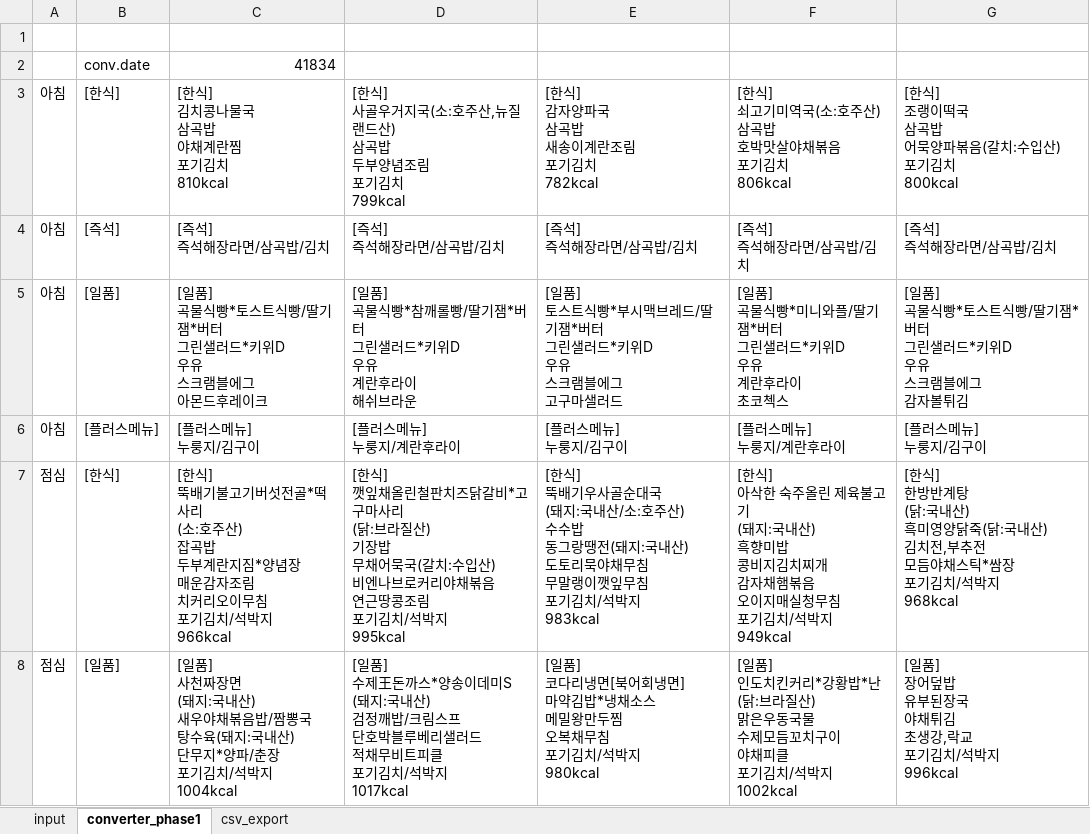
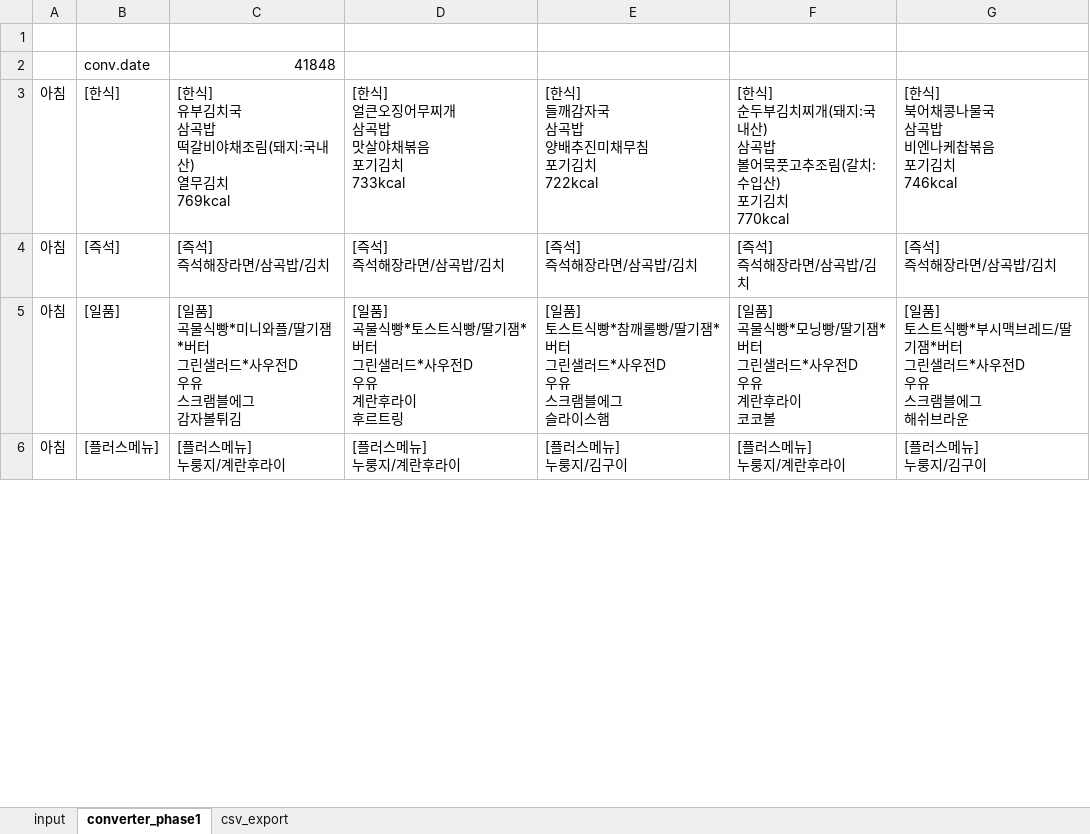
Before and after one commit to 1kko/1kko.github.io, an Excel workbook: menu/주간메뉴표엑셀-fromCSV2xls.xlsx, sheet converter_phase1, drawn as a sheet; only a part is shown; values as stored, in another font and other column widths than the file's, no borders; removed rows and columns are numbered as before the commit, all else as after; ↵ is a line break in a cell; the diff covers the shown part only; the diff names each change by its address in the sheet, - before the commit and + after, or states it on an @@ line.

```diff
--- a/menu/주간메뉴표엑셀-fromCSV2xls.xlsx (sheet converter_phase1)
+++ b/menu/주간메뉴표엑셀-fromCSV2xls.xlsx (sheet converter_phase1)
-C2: 41834
+C2: 41848
-row 3: 아침 | [한식] | [한식] ↵ 김치콩나물국 ↵ 삼곡밥 ↵ 야채계란찜 ↵ 포기김치 ↵ 810kcal | [한식] ↵ 사골우거지국(소:호주산,뉴질랜드산) ↵ 삼곡밥 ↵ 두부양념조림 ↵ 포기김치 ↵ 799kcal | [한식] ↵ 감자양파국 ↵ 삼곡밥 ↵ 새송이계란조림 ↵ 포기김치 ↵ 782kcal | [한식] ↵ 쇠고기미역국(소:호주산) ↵ 삼곡밥 ↵ 호박맛살야채볶음 ↵ 포기김치 ↵ 806kcal | [한식] ↵ 조랭이떡국 ↵ 삼곡밥 ↵ 어묵양파볶음(갈치:수입산) ↵ 포기김치 ↵ 800kcal
+row 3: 아침 | [한식] | [한식] ↵ 유부김치국 ↵ 삼곡밥 ↵ 떡갈비야채조림(돼지:국내산) ↵ 열무김치 ↵ 769kcal | [한식] ↵ 얼큰오징어무찌개 ↵ 삼곡밥 ↵ 맛살야채볶음 ↵ 포기김치 ↵ 733kcal | [한식] ↵ 들깨감자국 ↵ 삼곡밥 ↵ 양배추진미채무침 ↵ 포기김치 ↵ 722kcal | [한식] ↵ 순두부김치찌개(돼지:국내산) ↵ 삼곡밥 ↵ 볼어묵풋고추조림(갈치:수입산) ↵ 포기김치 ↵ 770kcal | [한식] ↵ 북어채콩나물국 ↵ 삼곡밥 ↵ 비엔나케찹볶음 ↵ 포기김치 ↵ 746kcal
-C5: …물식빵*토스트식빵/딸기잼*버터 ↵ 그린샐러드*키위D ↵ 우유 ↵ 스크램블에그 ↵ 아몬드후레이크
+C5: …물식빵*미니와플/딸기잼*버터 ↵ 그린샐러드*사우전D ↵ 우유 ↵ 스크램블에그 ↵ 감자볼튀김
-D5: …물식빵*참깨롤빵/딸기잼*버터 ↵ 그린샐러드*키위D ↵ 우유 ↵ 계란후라이 ↵ 해쉬브라운
+D5: …물식빵*토스트식빵/딸기잼*버터 ↵ 그린샐러드*사우전D ↵ 우유 ↵ 계란후라이 ↵ 후르트링
-E5: …트식빵*부시맥브레드/딸기잼*버터 ↵ 그린샐러드*키위D ↵ 우유 ↵ 스크램블에그 ↵ 고구마샐러드
+E5: …트식빵*참깨롤빵/딸기잼*버터 ↵ 그린샐러드*사우전D ↵ 우유 ↵ 스크램블에그 ↵ 슬라이스햄
-F5: [일품] ↵ 곡물식빵*미니와플/딸기잼*버터 ↵ 그린샐러드*키위D ↵ 우유 ↵ 계란후라이 ↵ 초코첵스
+F5: [일품] ↵ 곡물식빵*모닝빵/딸기잼*버터 ↵ 그린샐러드*사우전D ↵ 우유 ↵ 계란후라이 ↵ 코코볼
-G5: [일품] ↵ 곡물식빵*토스트식빵/딸기잼*버터 ↵ 그린샐러드*키위D ↵ 우유 ↵ 스크램블에그 ↵ 감자볼튀김
+G5: [일품] ↵ 토스트식빵*부시맥브레드/딸기잼*버터 ↵ 그린샐러드*사우전D ↵ 우유 ↵ 스크램블에그 ↵ 해쉬브라운
-C6: [플러스메뉴] ↵ 누룽지/김구이
+C6: [플러스메뉴] ↵ 누룽지/계란후라이
-row 7: 점심 | [한식] | [한식] ↵ 뚝배기불고기버섯전골*떡사리 ↵ (소:호주산) ↵ 잡곡밥 ↵ 두부계란지짐*양념장 ↵ 매운감자조림 ↵ 치커리오이무침 ↵ 포기김치/석박지 ↵ 966kcal | [한식] ↵ 깻잎채올린철판치즈닭갈비*고구마사리 ↵ (닭:브라질산) ↵ 기장밥 ↵ 무채어묵국(갈치:수입산) ↵ 비엔나브로커리야채볶음 ↵ 연근땅콩조림 ↵ 포기김치/석박지 ↵ 995kcal | [한식] ↵ 뚝배기우사골순대국 ↵ (돼지:국내산/소:호주산) ↵ 수수밥 ↵ 동그랑땡전(돼지:국내산) ↵ 도토리묵야채무침 ↵ 무말랭이깻잎무침 ↵ 포기김치/석박지 ↵ 983kcal | [한식] ↵ 아삭한 숙주올린 제육불고기 ↵ (돼지:국내산) ↵ 흑향미밥 ↵ 콩비지김치찌개 ↵ 감자채햄볶음 ↵ 오이지매실청무침 ↵ 포기김치/석박지 ↵ 949kcal | [한식] ↵ 한방반계탕 ↵ (닭:국내산) ↵ 흑미영양닭죽(닭:국내산) ↵ 김치전,부추전 ↵ 모듬야채스틱*쌈장 ↵ 포기김치/석박지 ↵ 968kcal
-row 8: 점심 | [일품] | [일품] ↵ 사천짜장면 ↵ (돼지:국내산) ↵ 새우야채볶음밥/짬뽕국 ↵ 탕수육(돼지:국내산) ↵ 단무지*양파/춘장 ↵ 포기김치/석박지 ↵ 1004kcal | [일품] ↵ 수제王돈까스*양송이데미S ↵ (돼지:국내산) ↵ 검정깨밥/크림스프 ↵ 단호박블루베리샐러드 ↵ 적채무비트피클 ↵ 포기김치/석박지 ↵ 1017kcal | [일품] ↵ 코다리냉면[북어회냉면] ↵ 마약김밥*냉채소스 ↵ 메밀왕만두찜 ↵ 오복채무침 ↵ 포기김치/석박지 ↵ 980kcal | [일품] ↵ 인도치킨커리*강황밥*난 ↵ (닭:브라질산) ↵ 맑은우동국물 ↵ 수제모듬꼬치구이 ↵ 야채피클 ↵ 포기김치/석박지 ↵ 1002kcal | [일품] ↵ 장어덮밥 ↵ 유부된장국 ↵ 야채튀김 ↵ 초생강,락교 ↵ 포기김치/석박지 ↵ 996kcal
```
Also changed, not shown: 3 added rows, 1 removed row and 21 edited cells elsewhere in this sheet, sheet input, sheet csv_export, charts or pictures, 2 other files.
